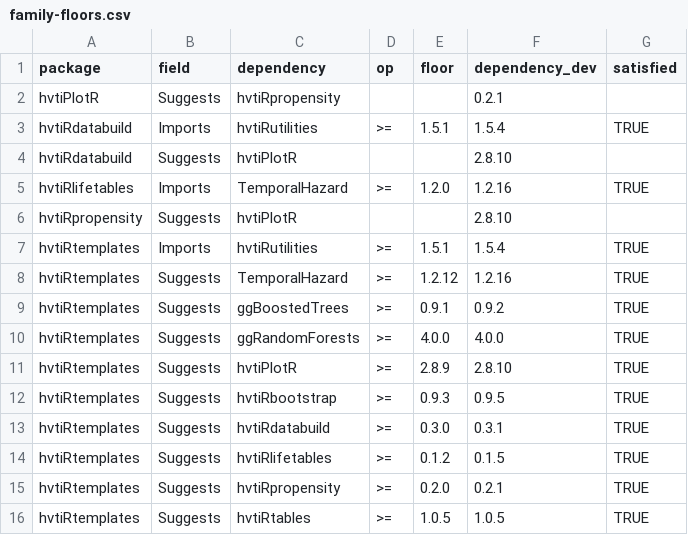
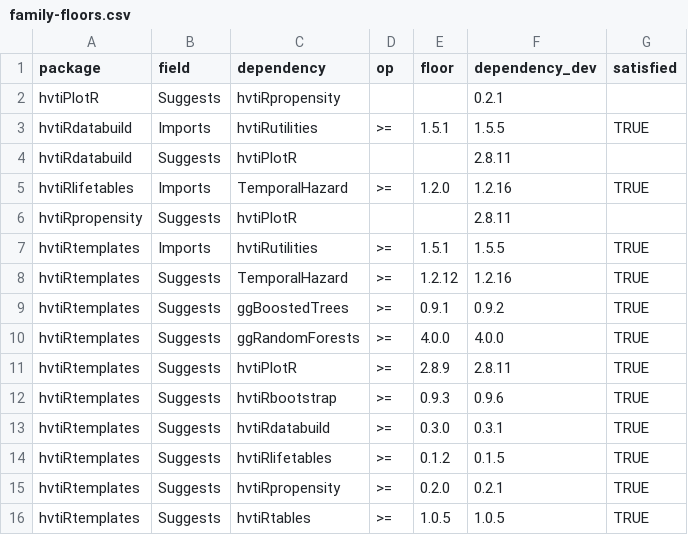
Before and after one commit to ehrlinger/hvtiR, a CSV file: inst/extdata/family-floors.csv, drawn as a sheet.

```diff
--- a/inst/extdata/family-floors.csv
+++ b/inst/extdata/family-floors.csv
@@ -2,7 +2,7 @@ package,field,dependency,op,floor,dependency_dev,satisfied
 hvtiPlotR,Suggests,hvtiRpropensity,,,0.2.1,
-hvtiRdatabuild,Imports,hvtiRutilities,>=,1.5.1,1.5.4,TRUE
-hvtiRdatabuild,Suggests,hvtiPlotR,,,2.8.10,
+hvtiRdatabuild,Imports,hvtiRutilities,>=,1.5.1,1.5.5,TRUE
+hvtiRdatabuild,Suggests,hvtiPlotR,,,2.8.11,
 hvtiRlifetables,Imports,TemporalHazard,>=,1.2.0,1.2.16,TRUE
-hvtiRpropensity,Suggests,hvtiPlotR,,,2.8.10,
-hvtiRtemplates,Imports,hvtiRutilities,>=,1.5.1,1.5.4,TRUE
+hvtiRpropensity,Suggests,hvtiPlotR,,,2.8.11,
+hvtiRtemplates,Imports,hvtiRutilities,>=,1.5.1,1.5.5,TRUE
 hvtiRtemplates,Suggests,TemporalHazard,>=,1.2.12,1.2.16,TRUE
@@ -10,4 +10,4 @@ hvtiRtemplates,Suggests,ggBoostedTrees,>=,0.9.1,0.9.2,TRUE
 hvtiRtemplates,Suggests,ggRandomForests,>=,4.0.0,4.0.0,TRUE
-hvtiRtemplates,Suggests,hvtiPlotR,>=,2.8.9,2.8.10,TRUE
-hvtiRtemplates,Suggests,hvtiRbootstrap,>=,0.9.3,0.9.5,TRUE
+hvtiRtemplates,Suggests,hvtiPlotR,>=,2.8.9,2.8.11,TRUE
+hvtiRtemplates,Suggests,hvtiRbootstrap,>=,0.9.3,0.9.6,TRUE
 hvtiRtemplates,Suggests,hvtiRdatabuild,>=,0.3.0,0.3.1,TRUE
```
Also changed, not shown: inst/extdata/catalog.csv, 1 other file.
